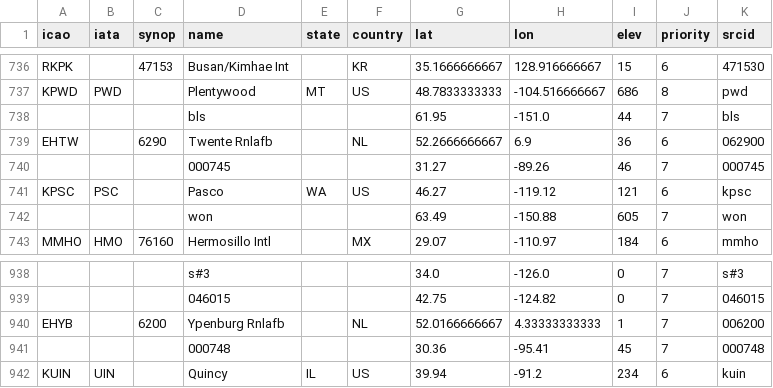
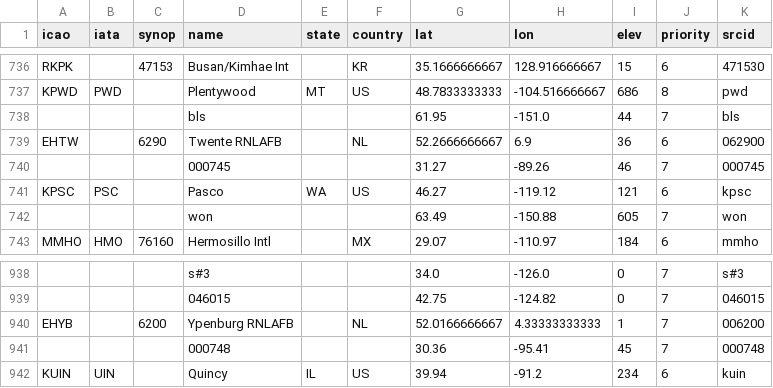
Before and after one commit to sharppy/SHARPpy, a CSV file: datasources/gfs.csv, drawn as a sheet; only a part is shown, gaps mark what is left out; the diff names each change by its address in the sheet, - before the commit and + after, or states it on an @@ line.

```diff
--- a/datasources/gfs.csv
+++ b/datasources/gfs.csv
-D739 (name): Twente Rnlafb
+D739 (name): Twente RNLAFB
-D940 (name): Ypenburg Rnlafb
+D940 (name): Ypenburg RNLAFB
```
Also changed, not shown: 6 other files.
